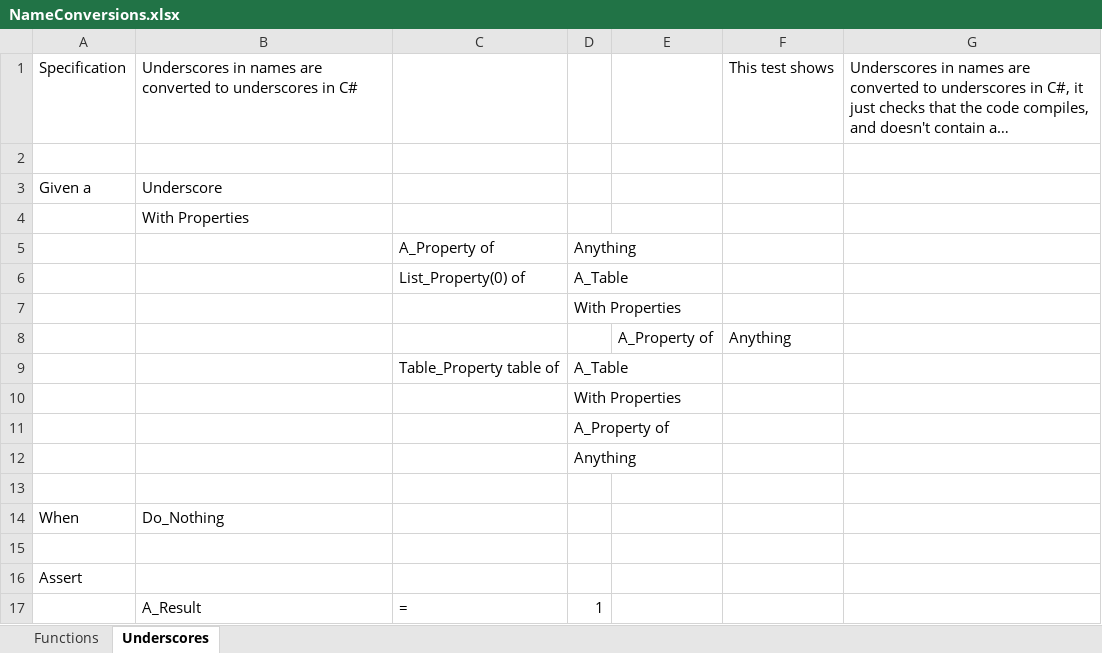
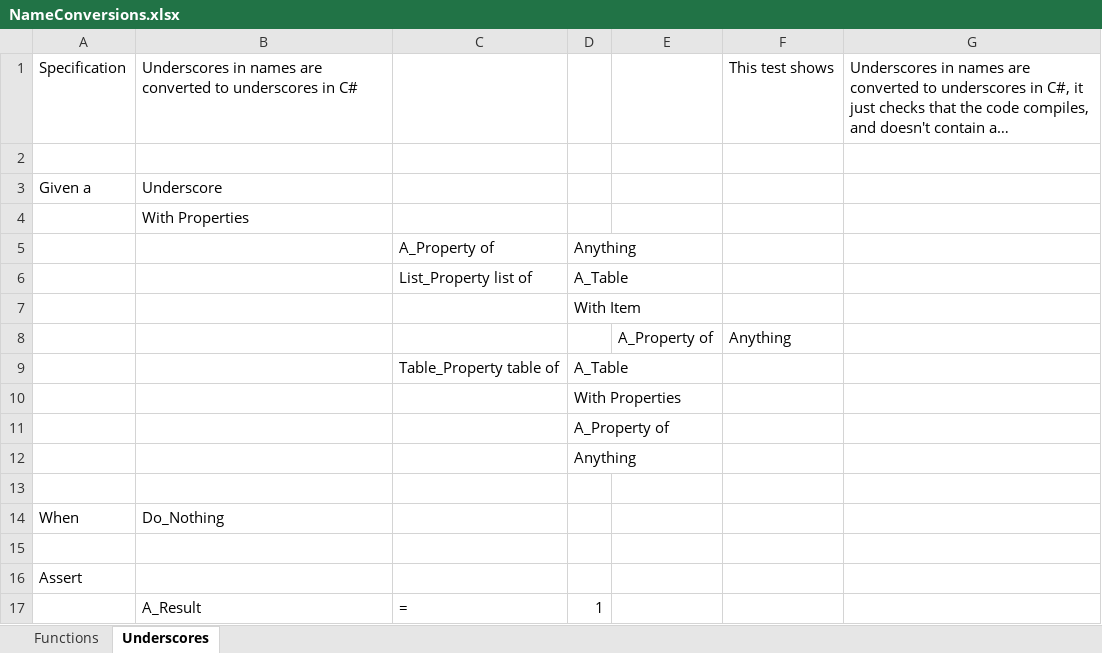
Before and after one commit to resgroup/customer-tests-excel, an Excel workbook: SampleTests/ExcelTests/NameConversions.xlsx, sheet Underscores, drawn as a sheet; long unchanged cells end in …; values as stored, in another font and other column widths than the file's, no borders; conditional formats not drawn; the diff names each change by its address in the sheet, - before the commit and + after, or states it on an @@ line.

Commit message:
Convert NameConversions to use the new list of syntax

```diff
--- a/SampleTests/ExcelTests/NameConversions.xlsx (sheet Underscores)
+++ b/SampleTests/ExcelTests/NameConversions.xlsx (sheet Underscores)
-C6: List_Property(0) of
+C6: List_Property list of
-D7: With Properties
+D7: With Item
```
Also changed, not shown: 1 other file.
